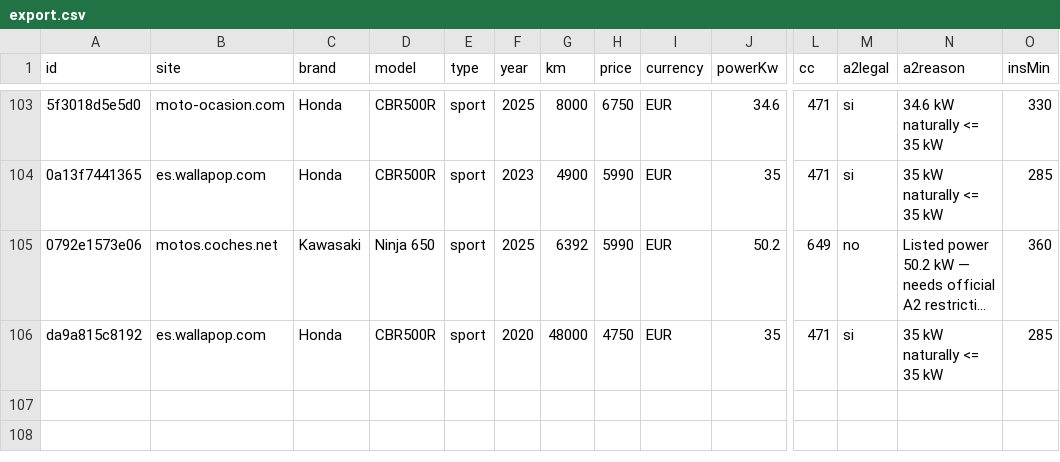
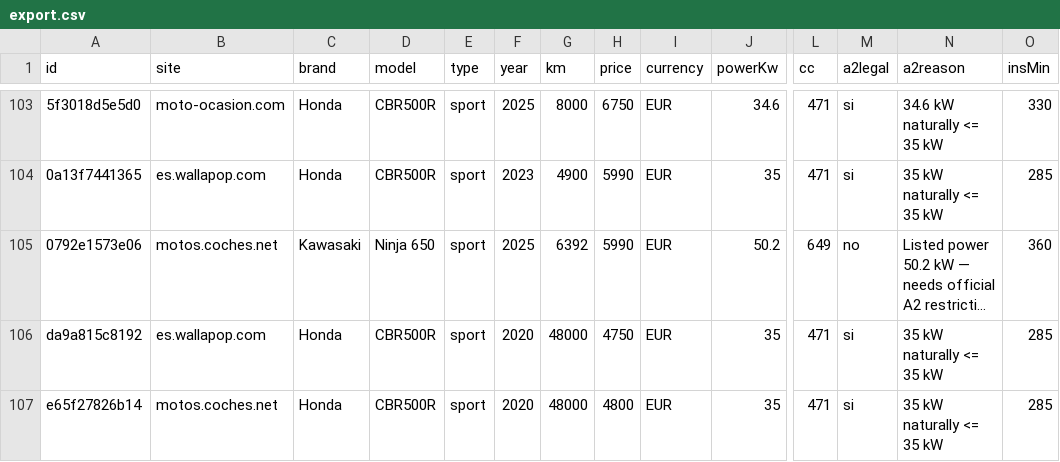
Before and after one commit to jonlautenschlager-partn/nnext-moto, a CSV file: data/export.csv, drawn as a sheet; only a part is shown, gaps mark what is left out; long unchanged cells end in …; rows hold the shown columns only; the diff names each change by its address in the sheet, - before the commit and + after, or states it on an @@ line.

```diff
--- a/data/export.csv
+++ b/data/export.csv
+row 107: e65f27826b14 | motos.coches.net | Honda | CBR500R | sport | 2020 | 48000 | 4800 | EUR | 35 | 471 | si | 35 kW naturally <= 35 kW | 285
```
Also changed, not shown: 6 other files.
